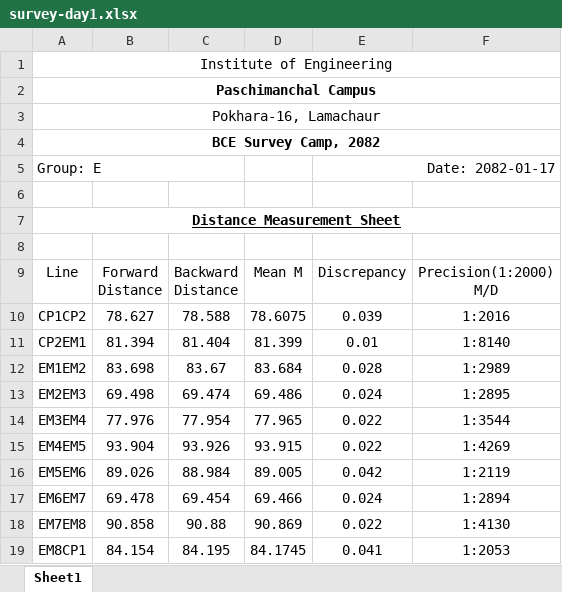
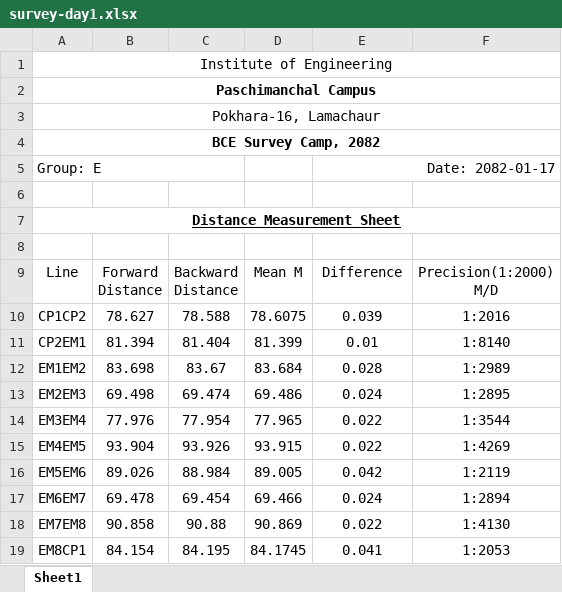
Before and after one commit to udaytharu/Portfolio-Website, an Excel workbook: survey-day1.xlsx, sheet Sheet1, drawn as a sheet; values as stored, in another font and other column widths than the file's, no borders; the diff names each change by its address in the sheet, - before the commit and + after, or states it on an @@ line.

```diff
--- a/survey-day1.xlsx (sheet Sheet1)
+++ b/survey-day1.xlsx (sheet Sheet1)
-E9: Discrepancy
+E9: Difference
```
Also changed, not shown: 4 other files.
